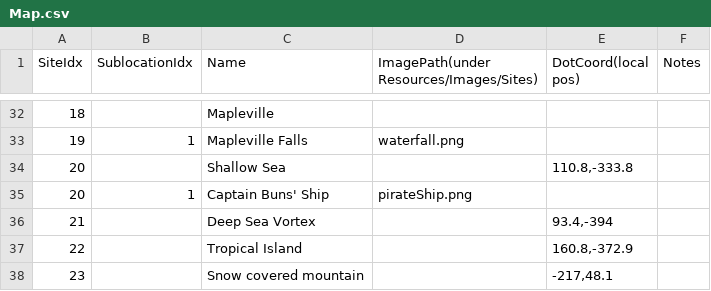
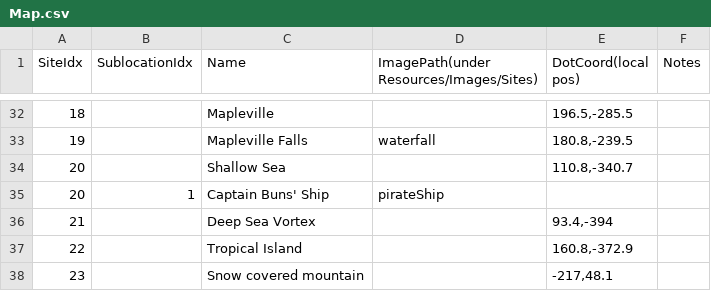
Before and after one commit to GillianYue/Bubbla, a CSV file: Assets/CSV/Map.csv, drawn as a sheet; only a part is shown, gaps mark what is left out; the diff covers the shown part only.

```diff
--- a/Assets/CSV/Map.csv
+++ b/Assets/CSV/Map.csv
@@ -32,5 +32,5 @@ SiteIdx,SublocationIdx,Name,ImagePath(under Resources/Images/Sites),DotCoord(loc
-18,,Mapleville,,,
-19,1,Mapleville Falls,waterfall.png,,
-20,,Shallow Sea,,"110.8,-333.8",
-20,1,Captain Buns' Ship,pirateShip.png,,
+18,,Mapleville,,"196.5,-285.5",
+19,,Mapleville Falls,waterfall,"180.8,-239.5",
+20,,Shallow Sea,,"110.8,-340.7",
+20,1,Captain Buns' Ship,pirateShip,,
 21,,Deep Sea Vortex,,"93.4,-394",
```
Also changed, not shown: 15 edited cells elsewhere in this file, 34 other files.
